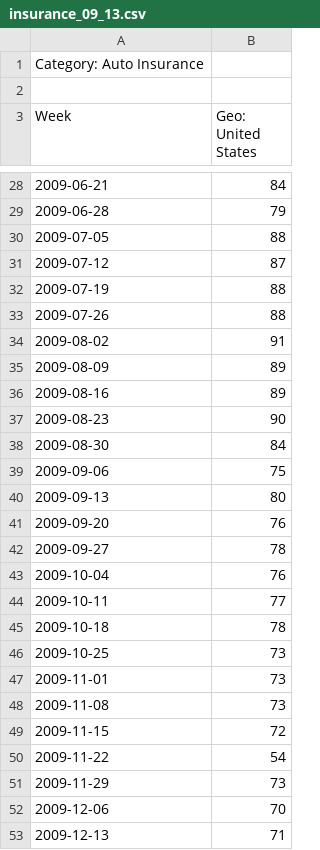
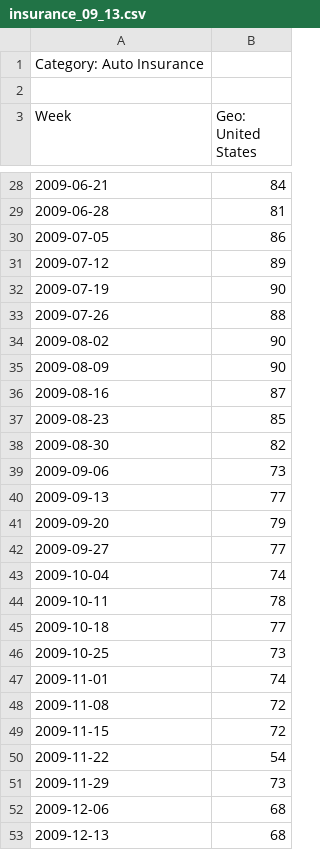
Before and after one commit to msd2019/msd2019-final-project-group-5, a CSV file: data/insurance_09_13.csv, drawn as a sheet; only a part is shown, gaps mark what is left out; the diff covers the shown part only.

```diff
--- a/data/insurance_09_13.csv
+++ b/data/insurance_09_13.csv
@@ -28,22 +28,22 @@ Week,Geo: United States
 2009-06-21,84
-2009-06-28,79
-2009-07-05,88
-2009-07-12,87
-2009-07-19,88
+2009-06-28,81
+2009-07-05,86
+2009-07-12,89
+2009-07-19,90
 2009-07-26,88
-2009-08-02,91
-2009-08-09,89
-2009-08-16,89
-2009-08-23,90
-2009-08-30,84
-2009-09-06,75
-2009-09-13,80
-2009-09-20,76
-2009-09-27,78
-2009-10-04,76
-2009-10-11,77
-2009-10-18,78
+2009-08-02,90
+2009-08-09,90
+2009-08-16,87
+2009-08-23,85
+2009-08-30,82
+2009-09-06,73
+2009-09-13,77
+2009-09-20,79
+2009-09-27,77
+2009-10-04,74
+2009-10-11,78
+2009-10-18,77
 2009-10-25,73
-2009-11-01,73
-2009-11-08,73
+2009-11-01,74
+2009-11-08,72
 2009-11-15,72
@@ -51,3 +51,3 @@ Week,Geo: United States
 2009-11-29,73
-2009-12-06,70
-2009-12-13,71
+2009-12-06,68
+2009-12-13,68
```
Also changed, not shown: 180 edited cells elsewhere in this file, data/insurance_04_08.csv, data/insurance_14_19.csv, 25 other files.
